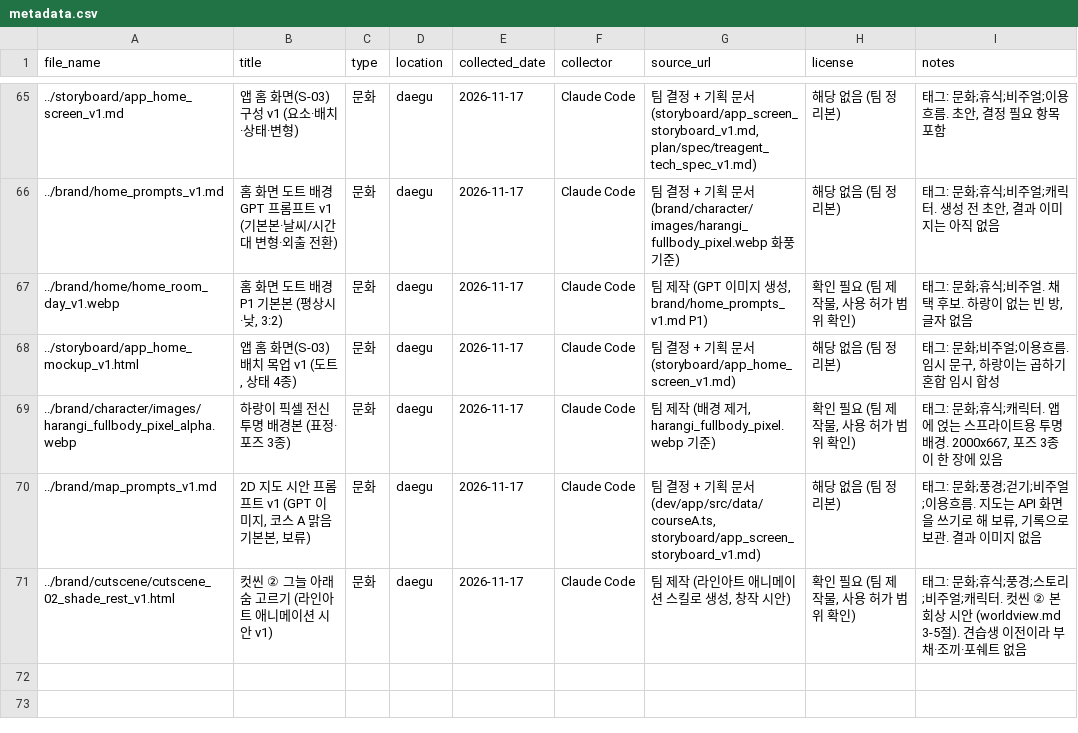
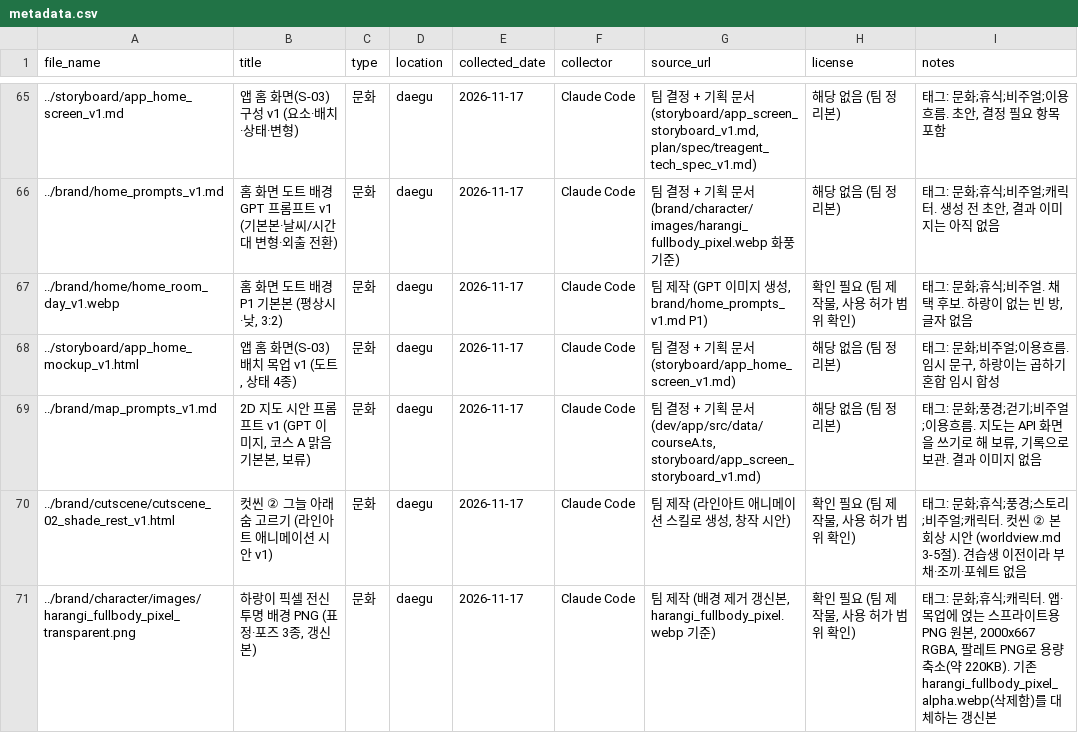
Before and after one commit to k-1026/TREAGENT, a CSV file: archive/metadata.csv, drawn as a sheet; only a part is shown, gaps mark what is left out; removed rows and columns are numbered as before the commit, all else as after; the diff names each change by its address in the sheet, - before the commit and + after, or states it on an @@ line.

```diff
--- a/archive/metadata.csv
+++ b/archive/metadata.csv
-row 69: ../brand/character/images/harangi_fullbody_pixel_alpha.webp | 하랑이 픽셀 전신 투명 배경본 (표정·포즈 3종) | 문화 | daegu | 2026-11-17 | Claude Code | 팀 제작 (배경 제거, harangi_fullbody_pixel.webp 기준) | 확인 필요 (팀 제작물, 사용 허가 범위 확인) | 태그: 문화;휴식;캐릭터. 앱에 얹는 스프라이트용 투명 배경. 2000x667, 포즈 3종이 한 장에 있음
+row 71: ../brand/character/images/harangi_fullbody_pixel_transparent.png | 하랑이 픽셀 전신 투명 배경 PNG (표정·포즈 3종, 갱신본) | 문화 | daegu | 2026-11-17 | Claude Code | 팀 제작 (배경 제거 갱신본, harangi_fullbody_pixel.webp 기준) | 확인 필요 (팀 제작물, 사용 허가 범위 확인) | 태그: 문화;휴식;캐릭터. 앱·목업에 얹는 스프라이트용 PNG 원본, 2000x667 RGBA, 팔레트 PNG로 용량 축소(약 220KB). 기존 harangi_fullbody_pixel_alpha.webp(삭제함)를 대체하는 갱신본
```
Also changed, not shown: 4 other files.
